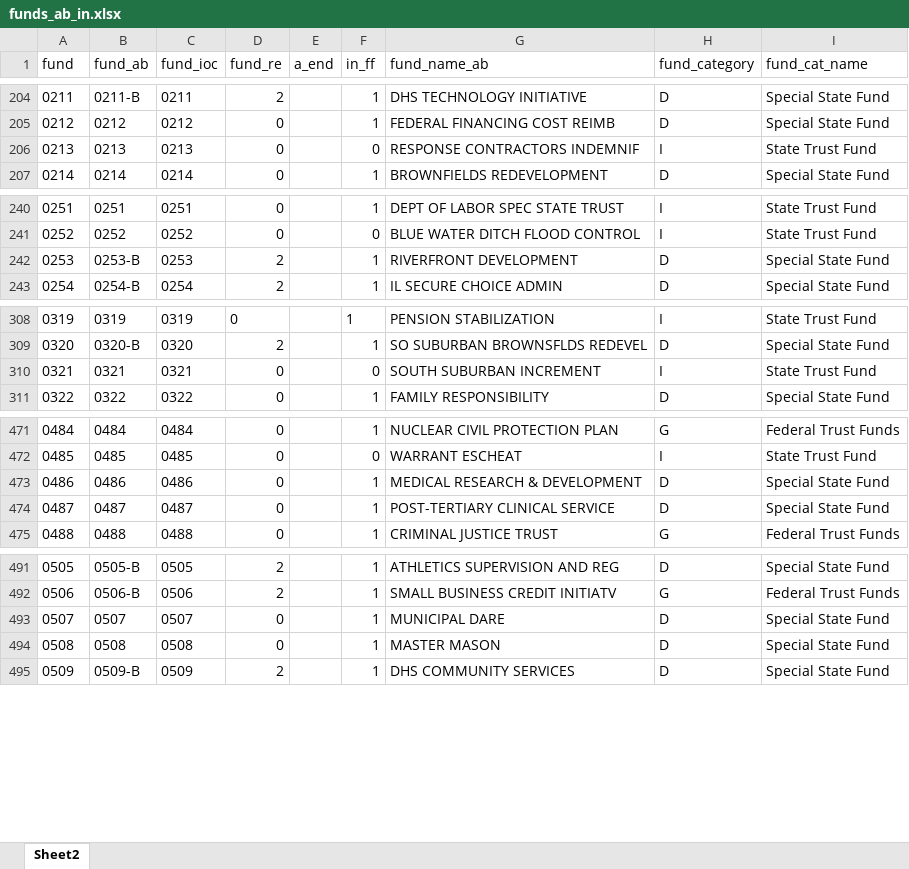
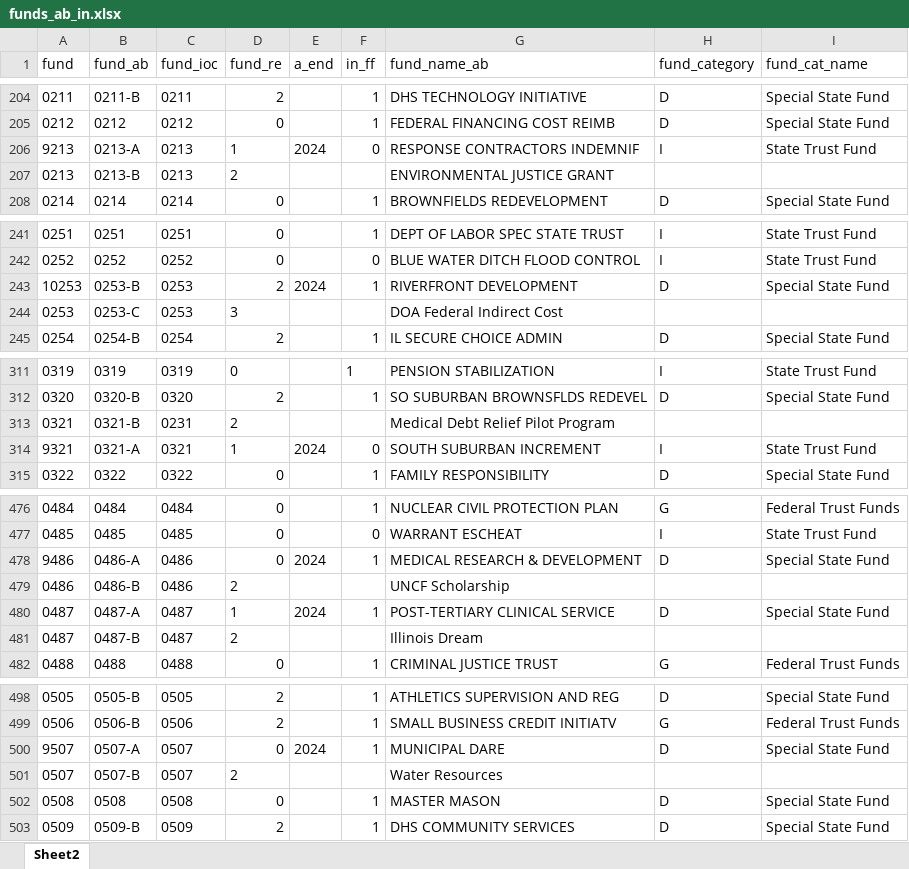
Before and after one commit to AleaWM/Fiscal-Futures, an Excel workbook: inputs/funds_ab_in.xlsx, sheet Sheet2, drawn as a sheet; only a part is shown, gaps mark what is left out; values as stored, in another font and other column widths than the file's, no borders; conditional formats and table styles not drawn; addresses are those after the commit; the diff covers the shown part only; the diff names each change by its address in the sheet, - before the commit and + after, or states it on an @@ line.

Commit message:
added new and reused funds for fy2025. Still needs additional variables (fund category, category name, etc.) added for new and reused funds.

```diff
--- a/inputs/funds_ab_in.xlsx (sheet Sheet2)
+++ b/inputs/funds_ab_in.xlsx (sheet Sheet2)
@@ column A (fund) renumbered between rows 206 and 519 @@
-B206 (fund_ab): 0213
+B206 (fund_ab): 0213-A
-D206 (fund_re): 0
+D206 (fund_re): 1
-E206 (a_end): (empty)
+E206 (a_end): 2024
+row 207: 0213 | 0213-B | 0213 | 2 |  |  | ENVIRONMENTAL JUSTICE GRANT
-E243 (a_end): (empty)
+E243 (a_end): 2024
+row 244: 0253 | 0253-C | 0253 | 3 |  |  | DOA Federal Indirect Cost
+row 313: 0321 | 0321-B | 0231 | 2 |  |  | Medical Debt Relief Pilot Program
-B314 (fund_ab): 0321
+B314 (fund_ab): 0321-A
-D314 (fund_re): 0
+D314 (fund_re): 1
-E314 (a_end): (empty)
+E314 (a_end): 2024
-B478 (fund_ab): 0486
+B478 (fund_ab): 0486-A
-E478 (a_end): (empty)
+E478 (a_end): 2024
+row 479: 0486 | 0486-B | 0486 | 2 |  |  | UNCF Scholarship
-B480 (fund_ab): 0487
+B480 (fund_ab): 0487-A
-D480 (fund_re): 0
+D480 (fund_re): 1
-E480 (a_end): (empty)
+E480 (a_end): 2024
+row 481: 0487 | 0487-B | 0487 | 2 |  |  | Illinois Dream
-B500 (fund_ab): 0507
+B500 (fund_ab): 0507-A
-E500 (a_end): (empty)
+E500 (a_end): 2024
+row 501: 0507 | 0507-B | 0507 | 2 |  |  | Water Resources
```
Also changed, not shown: 3 added rows and 3 edited cells elsewhere in this sheet.
